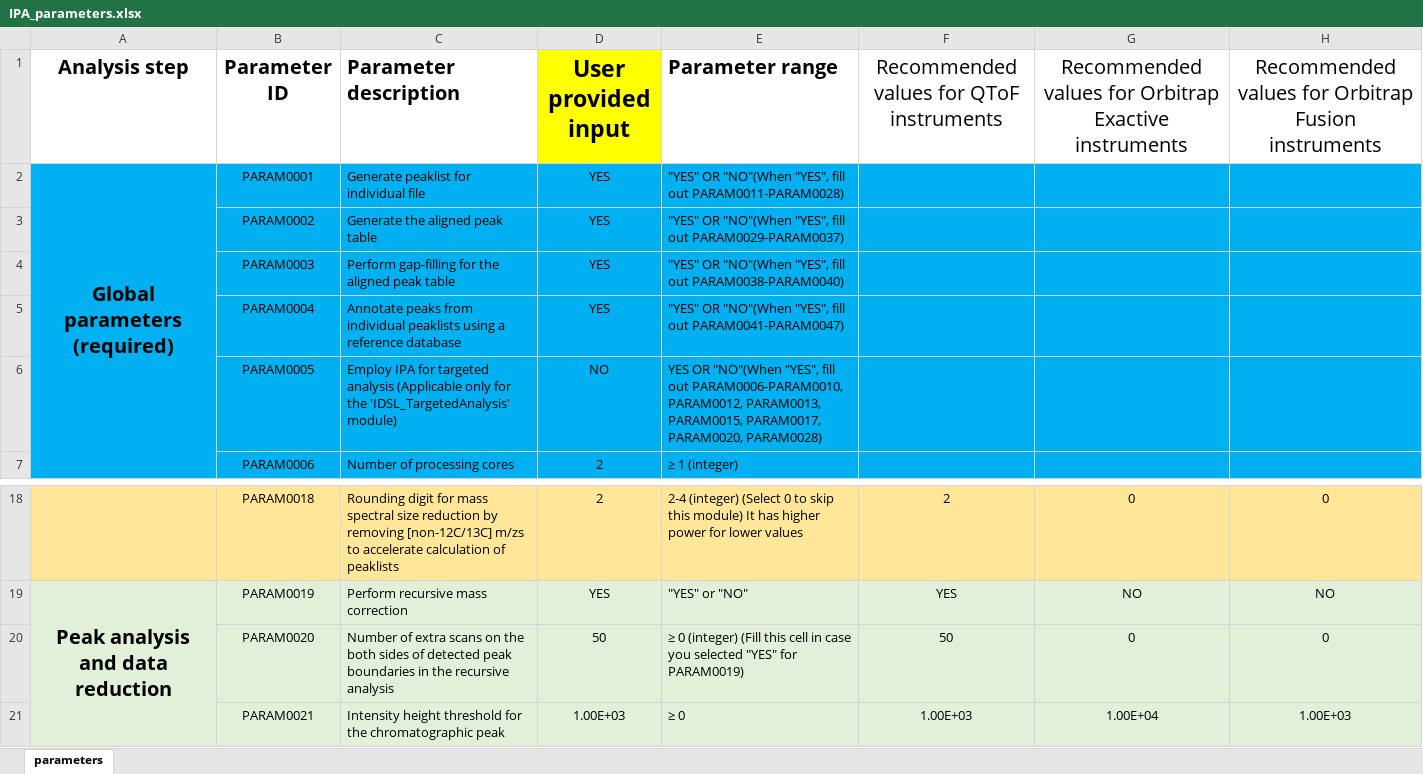
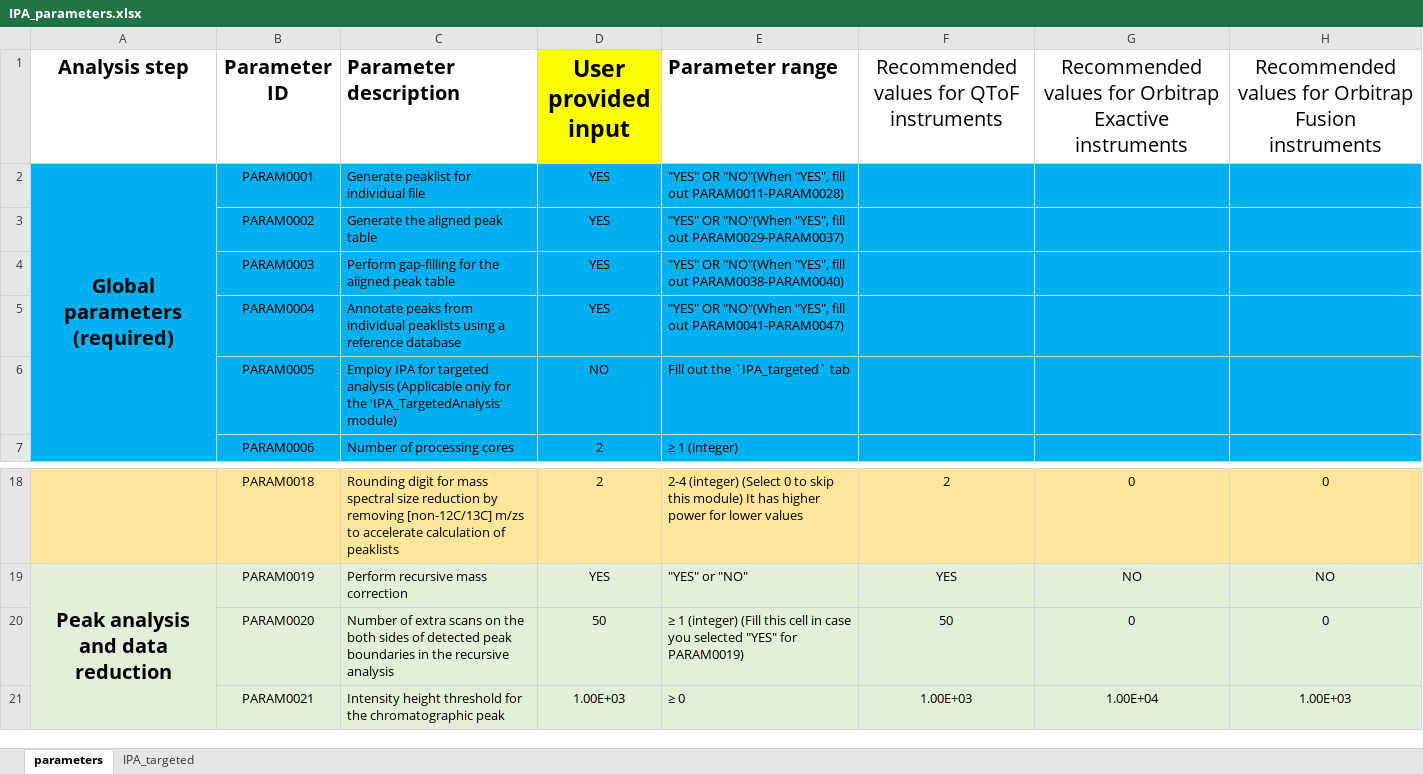
Before and after one commit to cran/IDSL.IPA, an Excel workbook: inst/extdata/IPA_parameters.xlsx, sheet parameters, drawn as a sheet; only a part is shown, gaps mark what is left out; values as stored, in another font and other column widths than the file's, no borders; the diff names each change by its address in the sheet, - before the commit and + after, or states it on an @@ line.

```diff
--- a/inst/extdata/IPA_parameters.xlsx (sheet parameters)
+++ b/inst/extdata/IPA_parameters.xlsx (sheet parameters)
+sheet tab: IPA_targeted
-C6 (Parameter description): …for the 'IDSL_TargetedAnalysis' module)
+C6 (Parameter description): …for the 'IPA_TargetedAnalysis' module)
-E6 (Parameter range): YES OR "NO"(When "YES", fill out PARAM0006-PARAM0010, PARAM0012, PARAM0013, PARAM0015, PARAM0017, PARAM0020, PARAM0028)
+E6 (Parameter range): Fill out the `IPA_targeted` tab
-E20 (Parameter range): ≥ 0 (integer) (Fill…
+E20 (Parameter range): ≥ 1 (integer) (Fill…
```
Also changed, not shown: 27 other files.
